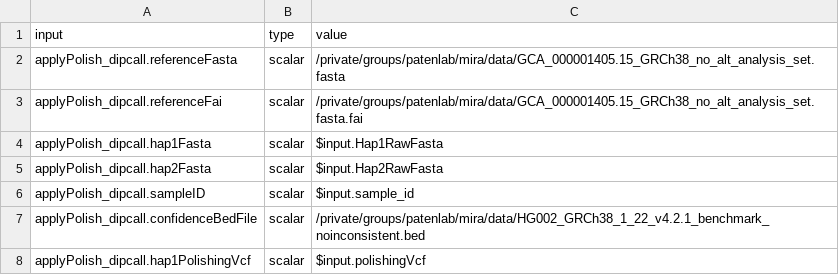
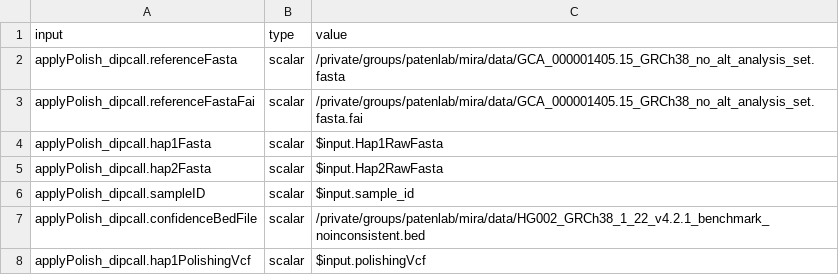
Before and after one commit to miramastoras/phoenix_batch_submissions, a CSV file: polishing/applyPolish_dipcall_happy/HG002_y2_mm2_DCv1.2_R10_Dorado_hybrid_model1_GQ_filters/applyPolish_dipcall_input_mapping_HG002.csv, drawn as a sheet.

```diff
--- a/polishing/applyPolish_dipcall_happy/HG002_y2_mm2_DCv1.2_R10_Dorado_hybrid_model1_GQ_filters/applyPolish_dipcall_input_mapping_HG002.csv
+++ b/polishing/applyPolish_dipcall_happy/HG002_y2_mm2_DCv1.2_R10_Dorado_hybrid_model1_GQ_filters/applyPolish_dipcall_input_mapping_HG002.csv
@@ -2,3 +2,3 @@ input,type,value
 applyPolish_dipcall.referenceFasta,scalar,/private/groups/patenlab/mira/data/GCA_000001405.15_GRCh38_no_alt_analysis_set.fasta
-applyPolish_dipcall.referenceFai,scalar,/private/groups/patenlab/mira/data/GCA_000001405.15_GRCh38_no_alt_analysis_set.fasta.fai
+applyPolish_dipcall.referenceFastaFai,scalar,/private/groups/patenlab/mira/data/GCA_000001405.15_GRCh38_no_alt_analysis_set.fasta.fai
 applyPolish_dipcall.hap1Fasta,scalar,$input.Hap1RawFasta
```
Also changed, not shown: 8 other files.
